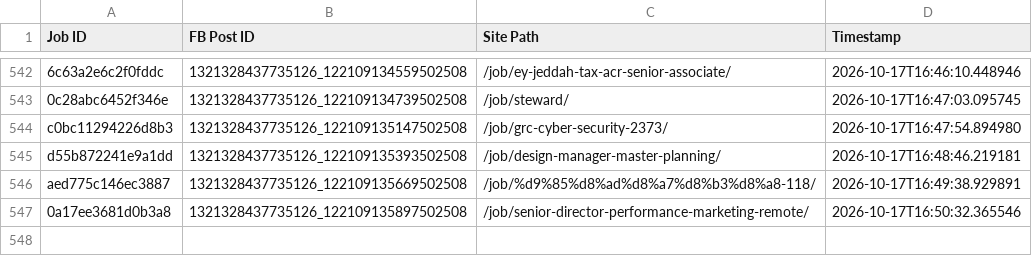
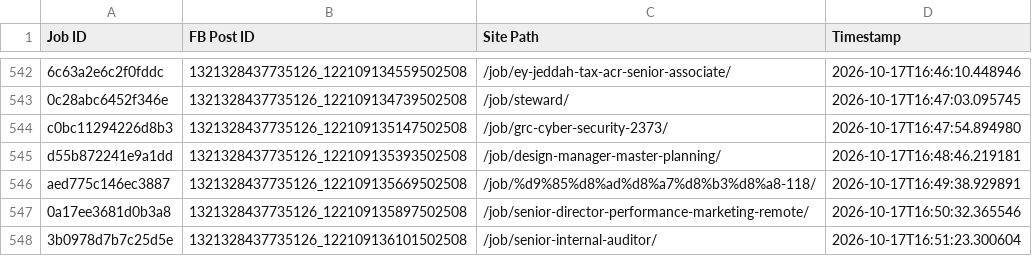
Before and after one commit to paulinepule2000/sa-sm, a CSV file: fb_posted_saudi_arabia.csv, drawn as a sheet; only a part is shown, gaps mark what is left out.

```diff
--- a/fb_posted_saudi_arabia.csv
+++ b/fb_posted_saudi_arabia.csv
@@ -547 +547,2 @@ aed775c146ec3887,1321328437735126_122109135669502508,/job/%d9%85%d8%ad%d8%a7%d8%
 0a17ee3681d0b3a8,1321328437735126_122109135897502508,/job/senior-director-performance-marketing-remote/,2026-10-17T16:50:32.365546
+3b0978d7b7c25d5e,1321328437735126_122109136101502508,/job/senior-internal-auditor/,2026-10-17T16:51:23.300604
```
